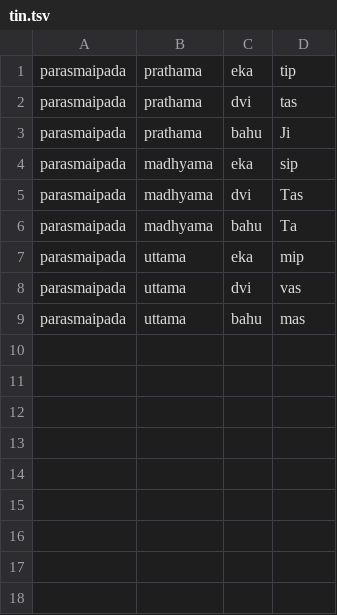
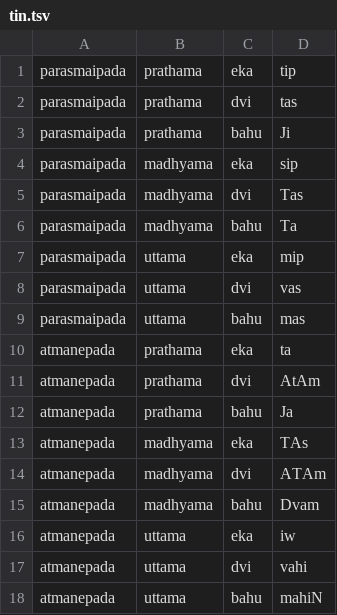
Before and after one commit to rahulmutt/panini, a TSV file: data/tin.tsv, drawn as a sheet.

Commit message:
feat(data): Pada::Atmanepada, Dhatu.pada, six atmanepadi roots, atmanepada tin endings

```diff
--- a/data/tin.tsv
+++ b/data/tin.tsv
@@ -9 +9,10 @@ parasmaipada	uttama	dvi	vas
 parasmaipada	uttama	bahu	mas
+atmanepada	prathama	eka	ta
+atmanepada	prathama	dvi	AtAm
+atmanepada	prathama	bahu	Ja
+atmanepada	madhyama	eka	TAs
+atmanepada	madhyama	dvi	ATAm
+atmanepada	madhyama	bahu	Dvam
+atmanepada	uttama	eka	iw
+atmanepada	uttama	dvi	vahi
+atmanepada	uttama	bahu	mahiN
```
Also changed, not shown: 2 other files.
